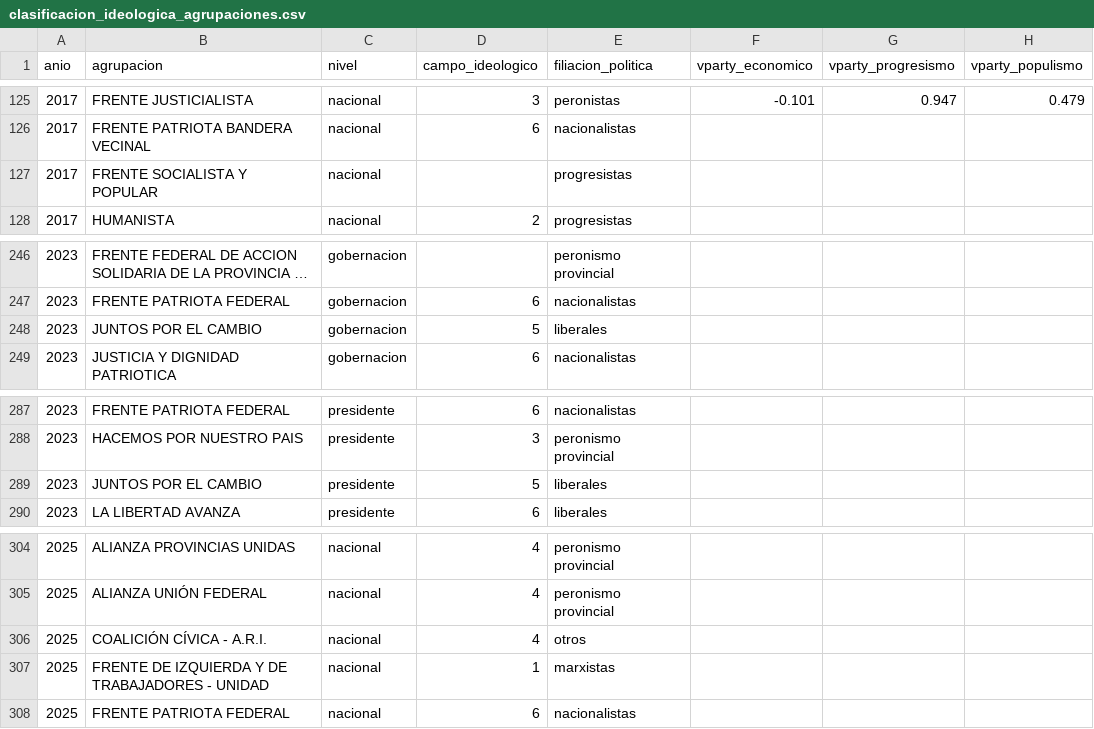
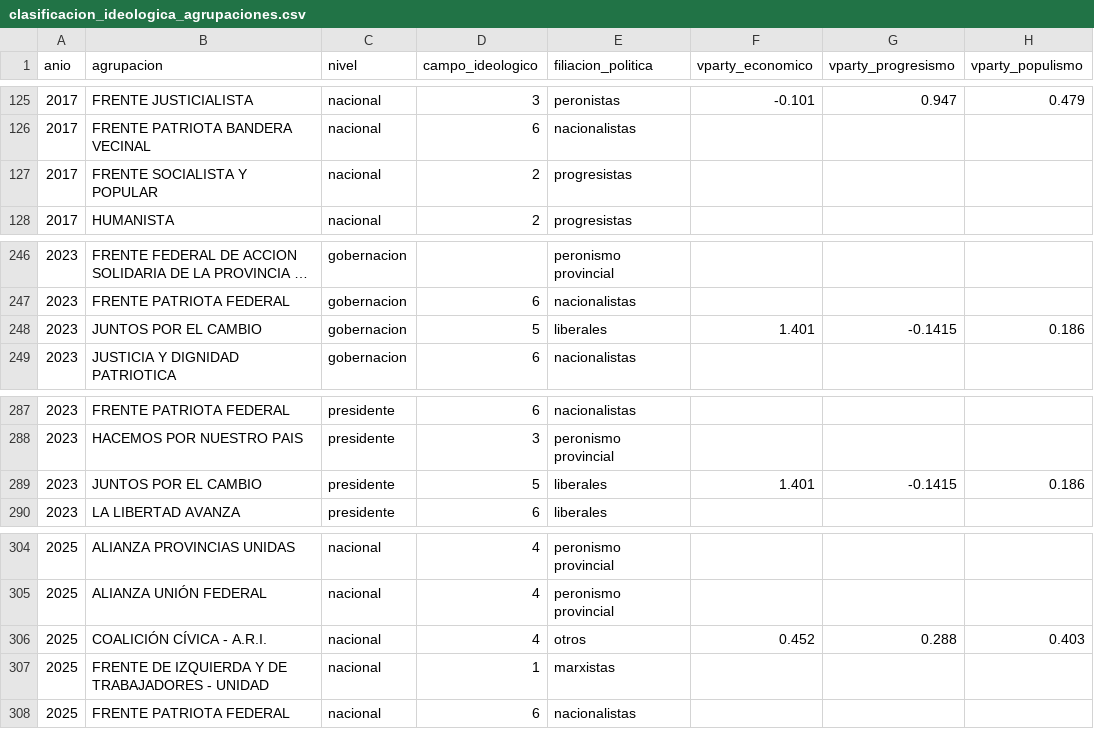
Before and after one commit to Ivanknop/elecciones-socioeconomia-laplata, a CSV file: data/agrupaciones/clasificacion_ideologica_agrupaciones.csv, drawn as a sheet; only a part is shown, gaps mark what is left out; long unchanged cells end in …; the diff covers the shown part only.

```diff
--- a/data/agrupaciones/clasificacion_ideologica_agrupaciones.csv
+++ b/data/agrupaciones/clasificacion_ideologica_agrupaciones.csv
@@ -126,3 +126,3 @@ anio,agrupacion,nivel,campo_ideologico,filiacion_politica,vparty_economico,vpart
 2017,FRENTE PATRIOTA BANDERA VECINAL,nacional,6,nacionalistas,,,
-2017,FRENTE SOCIALISTA Y POPULAR,nacional,,progresistas,,,
+2017,FRENTE SOCIALISTA Y POPULAR,nacional,2,progresistas,,,
 2017,HUMANISTA,nacional,2,progresistas,,,
@@ -247,3 +247,3 @@ anio,agrupacion,nivel,campo_ideologico,filiacion_politica,vparty_economico,vpart
 2023,FRENTE PATRIOTA FEDERAL,gobernacion,6,nacionalistas,,,
-2023,JUNTOS POR EL CAMBIO,gobernacion,5,liberales,,,
+2023,JUNTOS POR EL CAMBIO,gobernacion,5,liberales,1.401,-0.1415,0.186
 2023,JUSTICIA Y DIGNIDAD PATRIOTICA,gobernacion,6,nacionalistas,,,
@@ -288,3 +288,3 @@ anio,agrupacion,nivel,campo_ideologico,filiacion_politica,vparty_economico,vpart
 2023,HACEMOS POR NUESTRO PAIS,presidente,3,peronismo provincial,,,
-2023,JUNTOS POR EL CAMBIO,presidente,5,liberales,,,
+2023,JUNTOS POR EL CAMBIO,presidente,5,liberales,1.401,-0.1415,0.186
 2023,LA LIBERTAD AVANZA,presidente,6,liberales,,,
@@ -305,3 +305,3 @@ anio,agrupacion,nivel,campo_ideologico,filiacion_politica,vparty_economico,vpart
 2025,ALIANZA UNIÓN FEDERAL,nacional,4,peronismo provincial,,,
-2025,COALICIÓN CÍVICA - A.R.I.,nacional,4,otros,,,
+2025,COALICIÓN CÍVICA - A.R.I.,nacional,4,otros,0.452,0.288,0.403
 2025,FRENTE DE IZQUIERDA Y DE TRABAJADORES - UNIDAD,nacional,1,marxistas,,,
```
Also changed, not shown: 50 edited cells elsewhere in this file, 7 other files.
